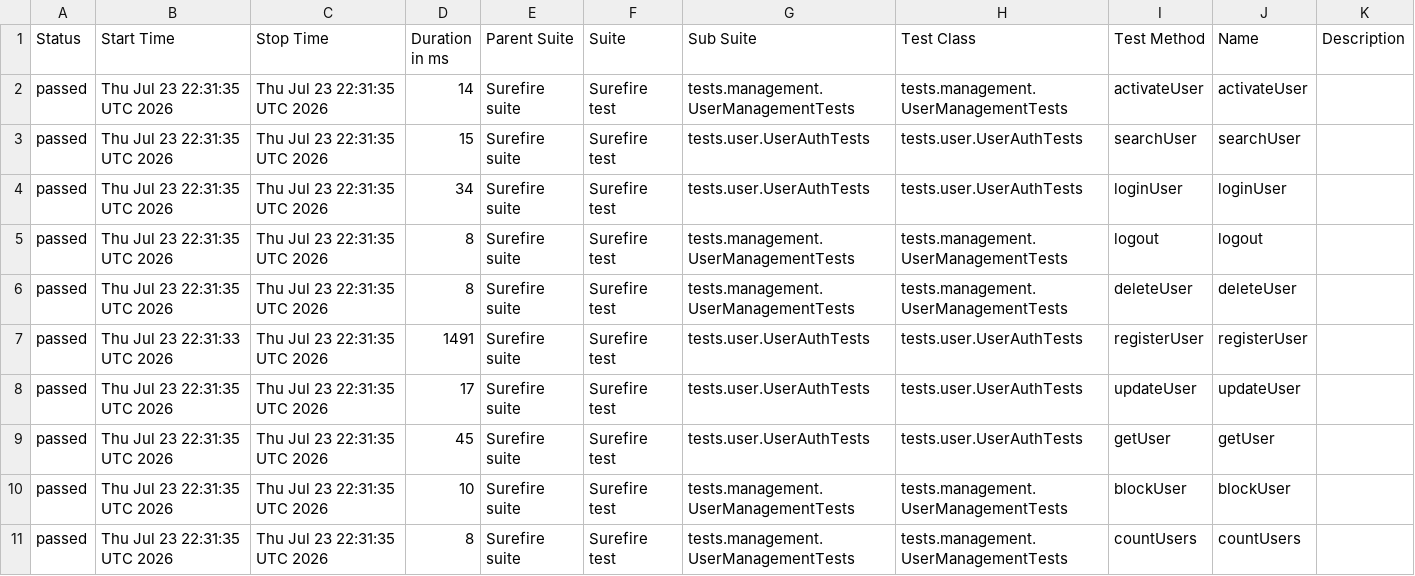
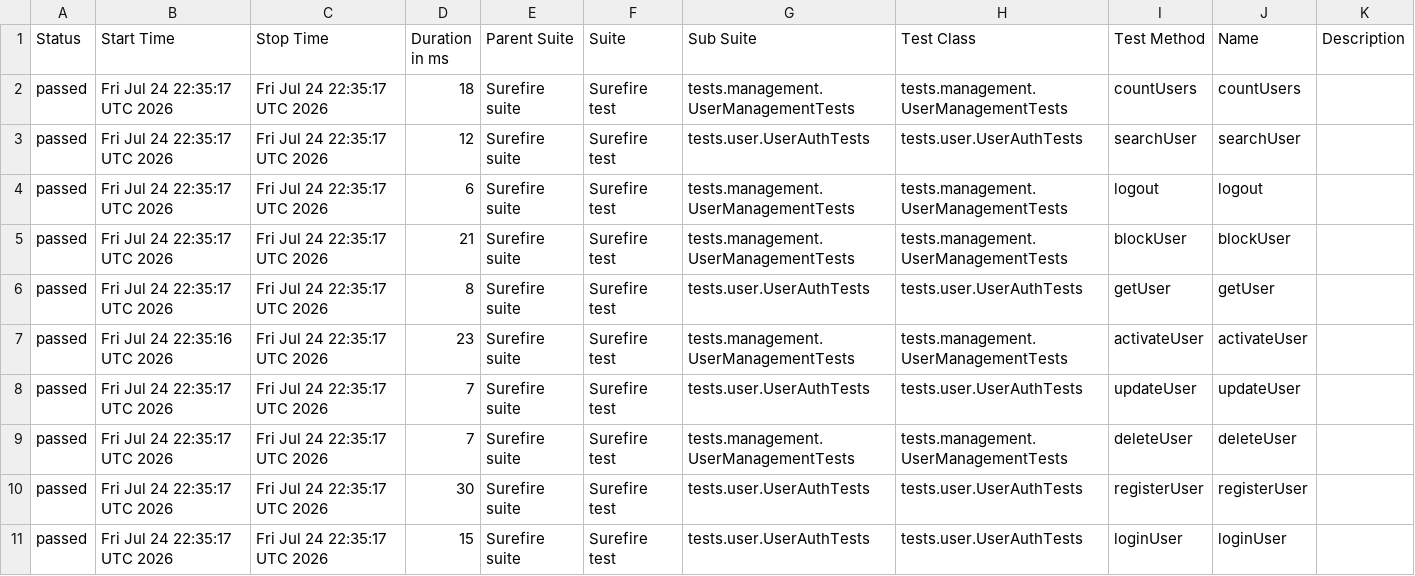
Before and after one commit to Ruturaj0861/user-restAssured, a CSV file: data/suites.csv, drawn as a sheet.

```diff
--- a/data/suites.csv
+++ b/data/suites.csv
@@ -1,11 +1,11 @@
 "Status","Start Time","Stop Time","Duration in ms","Parent Suite","Suite","Sub Suite","Test Class","Test Method","Name","Description"
-"passed","Thu Jul 23 22:31:35 UTC 2026","Thu Jul 23 22:31:35 UTC 2026","14","Surefire suite","Surefire test","tests.management.UserManagementTests","tests.management.UserManagementTests","activateUser","activateUser",""
-"passed","Thu Jul 23 22:31:35 UTC 2026","Thu Jul 23 22:31:35 UTC 2026","15","Surefire suite","Surefire test","tests.user.UserAuthTests","tests.user.UserAuthTests","searchUser","searchUser",""
-"passed","Thu Jul 23 22:31:35 UTC 2026","Thu Jul 23 22:31:35 UTC 2026","34","Surefire suite","Surefire test","tests.user.UserAuthTests","tests.user.UserAuthTests","loginUser","loginUser",""
-"passed","Thu Jul 23 22:31:35 UTC 2026","Thu Jul 23 22:31:35 UTC 2026","8","Surefire suite","Surefire test","tests.management.UserManagementTests","tests.management.UserManagementTests","logout","logout",""
-"passed","Thu Jul 23 22:31:35 UTC 2026","Thu Jul 23 22:31:35 UTC 2026","8","Surefire suite","Surefire test","tests.management.UserManagementTests","tests.management.UserManagementTests","deleteUser","deleteUser",""
-"passed","Thu Jul 23 22:31:33 UTC 2026","Thu Jul 23 22:31:35 UTC 2026","1491","Surefire suite","Surefire test","tests.user.UserAuthTests","tests.user.UserAuthTests","registerUser","registerUser",""
-"passed","Thu Jul 23 22:31:35 UTC 2026","Thu Jul 23 22:31:35 UTC 2026","17","Surefire suite","Surefire test","tests.user.UserAuthTests","tests.user.UserAuthTests","updateUser","updateUser",""
-"passed","Thu Jul 23 22:31:35 UTC 2026","Thu Jul 23 22:31:35 UTC 2026","45","Surefire suite","Surefire test","tests.user.UserAuthTests","tests.user.UserAuthTests","getUser","getUser",""
-"passed","Thu Jul 23 22:31:35 UTC 2026","Thu Jul 23 22:31:35 UTC 2026","10","Surefire suite","Surefire test","tests.management.UserManagementTests","tests.management.UserManagementTests","blockUser","blockUser",""
-"passed","Thu Jul 23 22:31:35 UTC 2026","Thu Jul 23 22:31:35 UTC 2026","8","Surefire suite","Surefire test","tests.management.UserManagementTests","tests.management.UserManagementTests","countUsers","countUsers",""
+"passed","Fri Jul 24 22:35:17 UTC 2026","Fri Jul 24 22:35:17 UTC 2026","18","Surefire suite","Surefire test","tests.management.UserManagementTests","tests.management.UserManagementTests","countUsers","countUsers",""
+"passed","Fri Jul 24 22:35:17 UTC 2026","Fri Jul 24 22:35:17 UTC 2026","12","Surefire suite","Surefire test","tests.user.UserAuthTests","tests.user.UserAuthTests","searchUser","searchUser",""
+"passed","Fri Jul 24 22:35:17 UTC 2026","Fri Jul 24 22:35:17 UTC 2026","6","Surefire suite","Surefire test","tests.management.UserManagementTests","tests.management.UserManagementTests","logout","logout",""
+"passed","Fri Jul 24 22:35:17 UTC 2026","Fri Jul 24 22:35:17 UTC 2026","21","Surefire suite","Surefire test","tests.management.UserManagementTests","tests.management.UserManagementTests","blockUser","blockUser",""
+"passed","Fri Jul 24 22:35:17 UTC 2026","Fri Jul 24 22:35:17 UTC 2026","8","Surefire suite","Surefire test","tests.user.UserAuthTests","tests.user.UserAuthTests","getUser","getUser",""
+"passed","Fri Jul 24 22:35:16 UTC 2026","Fri Jul 24 22:35:17 UTC 2026","23","Surefire suite","Surefire test","tests.management.UserManagementTests","tests.management.UserManagementTests","activateUser","activateUser",""
+"passed","Fri Jul 24 22:35:17 UTC 2026","Fri Jul 24 22:35:17 UTC 2026","7","Surefire suite","Surefire test","tests.user.UserAuthTests","tests.user.UserAuthTests","updateUser","updateUser",""
+"passed","Fri Jul 24 22:35:17 UTC 2026","Fri Jul 24 22:35:17 UTC 2026","7","Surefire suite","Surefire test","tests.management.UserManagementTests","tests.management.UserManagementTests","deleteUser","deleteUser",""
+"passed","Fri Jul 24 22:35:17 UTC 2026","Fri Jul 24 22:35:17 UTC 2026","30","Surefire suite","Surefire test","tests.user.UserAuthTests","tests.user.UserAuthTests","registerUser","registerUser",""
+"passed","Fri Jul 24 22:35:17 UTC 2026","Fri Jul 24 22:35:17 UTC 2026","15","Surefire suite","Surefire test","tests.user.UserAuthTests","tests.user.UserAuthTests","loginUser","loginUser",""
```
Also changed, not shown: 34 other files.
